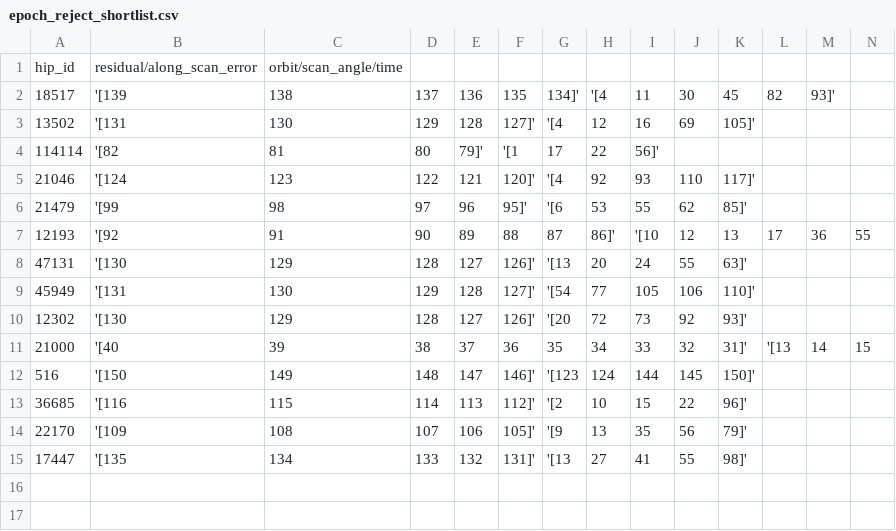
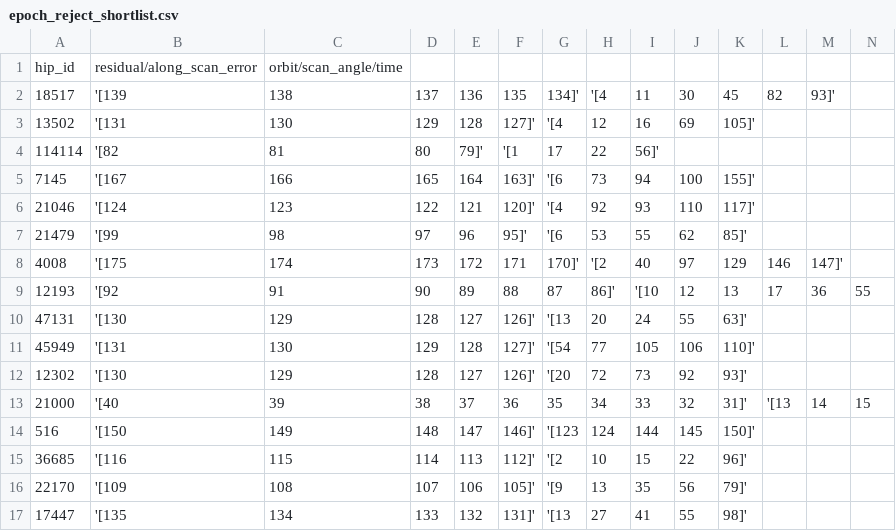
Before and after one commit to savannahpobre/HTOF, a CSV file: htof/data/epoch_reject_shortlist.csv, drawn as a sheet; only a part is shown; rows hold the shown columns only; the diff names each change by its address in the sheet, - before the commit and + after, or states it on an @@ line.

```diff
--- a/htof/data/epoch_reject_shortlist.csv
+++ b/htof/data/epoch_reject_shortlist.csv
+row 5: 7145 | '[167 | 166 | 165 | 164 | 163]' | '[6 | 73 | 94 | 100 | 155]'
+row 8: 4008 | '[175 | 174 | 173 | 172 | 171 | 170]' | '[2 | 40 | 97 | 129 | 146 | 147]'
```
Also changed, not shown: 1 other file.
